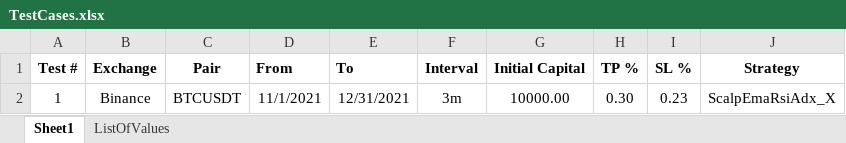
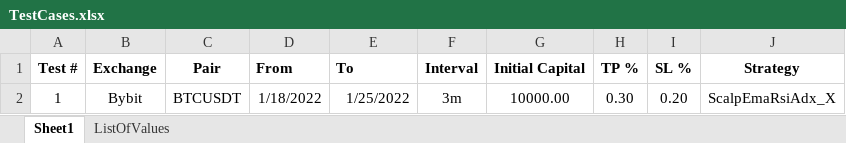
Before and after one commit to SebCoding/BackTester, an Excel workbook: TestCases.xlsx, sheet Sheet1, drawn as a sheet; values as stored, in another font and other column widths than the file's, no borders; the diff names each change by its address in the sheet, - before the commit and + after, or states it on an @@ line.

```diff
--- a/TestCases.xlsx (sheet Sheet1)
+++ b/TestCases.xlsx (sheet Sheet1)
-B2 (Exchange): Binance
+B2 (Exchange): Bybit
-D2 (From): 11/1/2021
+D2 (From): 1/18/2022
-E2 (To): 12/31/2021
+E2 (To): 1/25/2022
-I2 (SL %): 0.23
+I2 (SL %): 0.20
```
Also changed, not shown: 9 other files.
